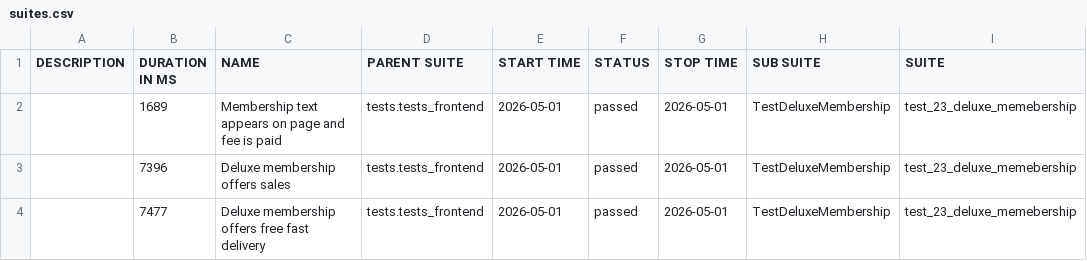
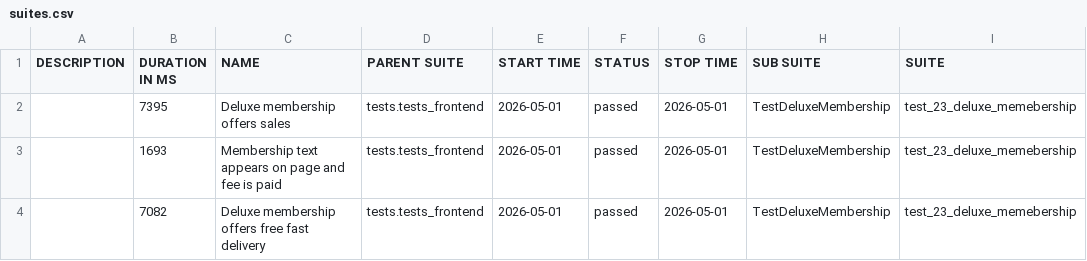
Before and after one commit to anthonygreatest/juice_shop_updated, a CSV file: data/suites.csv, drawn as a sheet; only a part is shown; the diff names each change by its address in the sheet, - before the commit and + after, or states it on an @@ line.

```diff
--- a/data/suites.csv
+++ b/data/suites.csv
-B2 (DURATION IN MS): 1689
+B2 (DURATION IN MS): 7395
-C2 (NAME): Membership text appears on page and fee is paid
+C2 (NAME): Deluxe membership offers sales
-B3 (DURATION IN MS): 7396
+B3 (DURATION IN MS): 1693
-C3 (NAME): Deluxe membership offers sales
+C3 (NAME): Membership text appears on page and fee is paid
-B4 (DURATION IN MS): 7477
+B4 (DURATION IN MS): 7082
```
Also changed, not shown: 31 other files.
